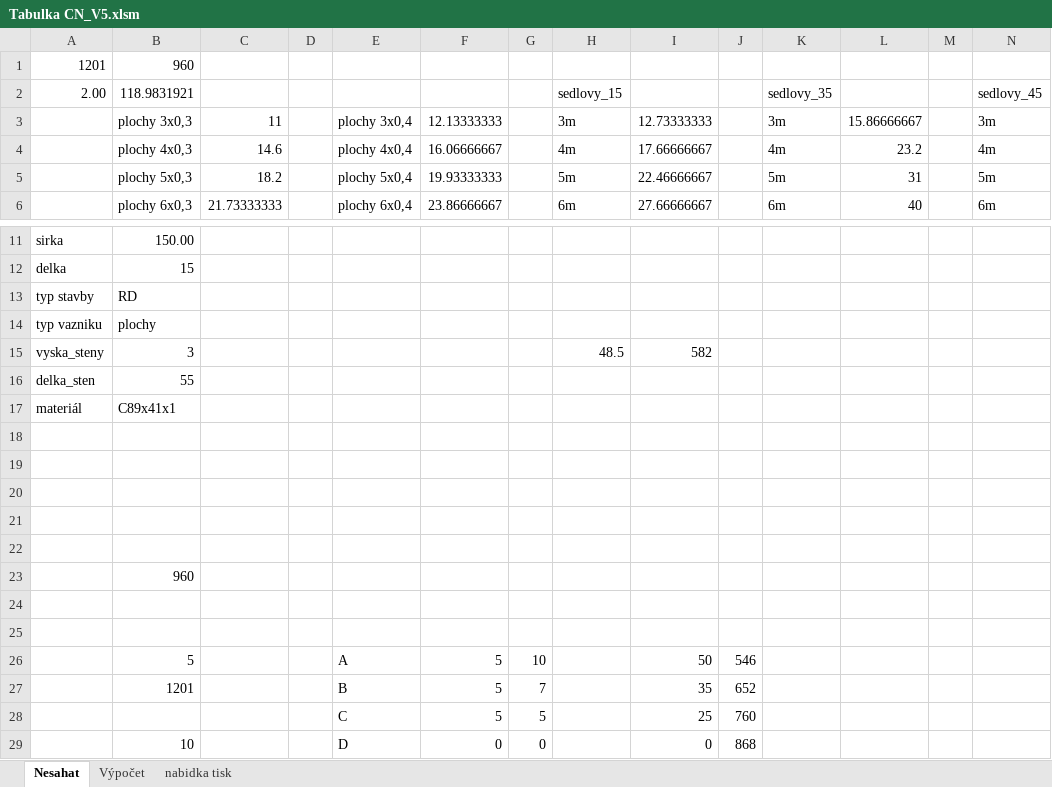
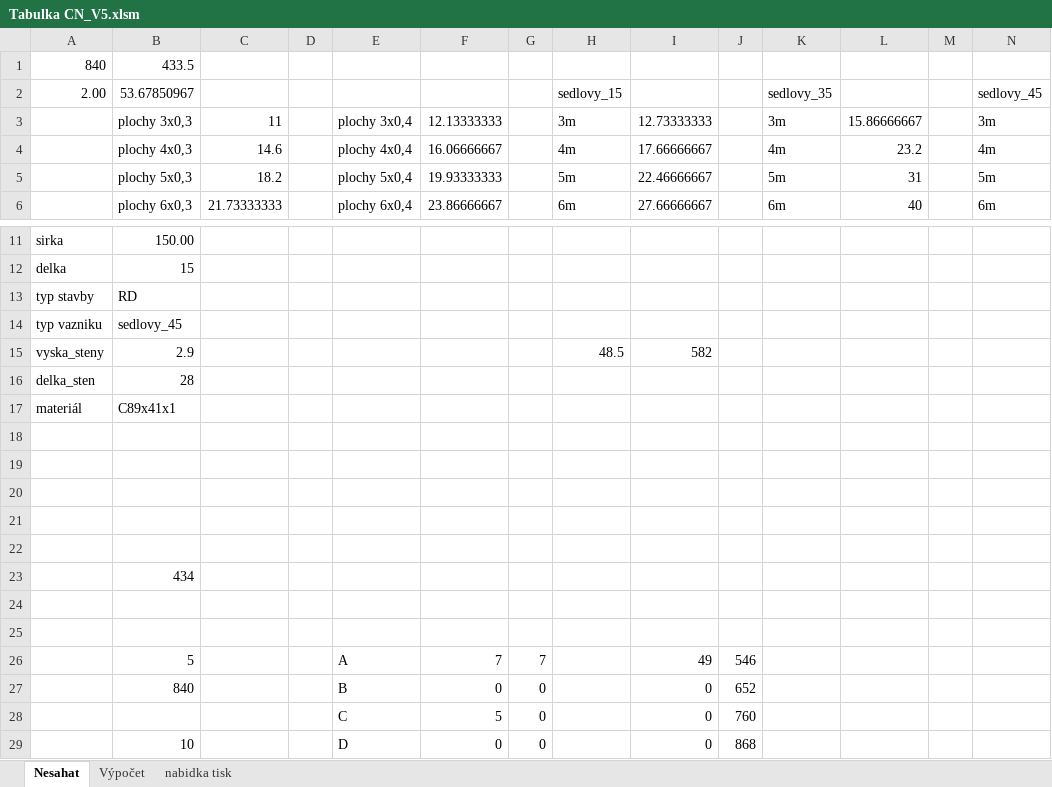
Before and after one commit to dledvinka/OcelisConfigurator, an Excel workbook: docs/Tabulka CN_V5.xlsm, sheet Nesahat, drawn as a sheet; only a part is shown, gaps mark what is left out; values as stored, in another font and other column widths than the file's, no borders; charts and pictures not drawn; removed rows and columns are numbered as before the commit, all else as after; rows hold the shown columns only; the diff names each change by its address in the sheet, - before the commit and + after, or states it on an @@ line.

```diff
--- a/docs/Tabulka CN_V5.xlsm (sheet Nesahat)
+++ b/docs/Tabulka CN_V5.xlsm (sheet Nesahat)
-row 1: 1201 | 960
+row 1: 840 | 433.5
-B2: 118.9831921
+B2: 53.67850967
-B14: plochy
+B14: sedlovy_45
-B15: 3
+B15: 2.9
-B16: 55
+B16: 28
-B23: 960
+B23: 434
-F26: 5
+F26: 7
-G26: 10
+G26: 7
-I26: 50
+I26: 49
-row 27:  | 1201 |  |  | B | 5 | 7 |  | 35 | 652
+row 27:  | 840 |  |  | B | 0 | 0 |  | 0 | 652
-G28: 5
+G28: 0
-I28: 25
+I28: 0
```
Also changed, not shown: sheet Výpočet, sheet nabidka tisk, 5 other files.
